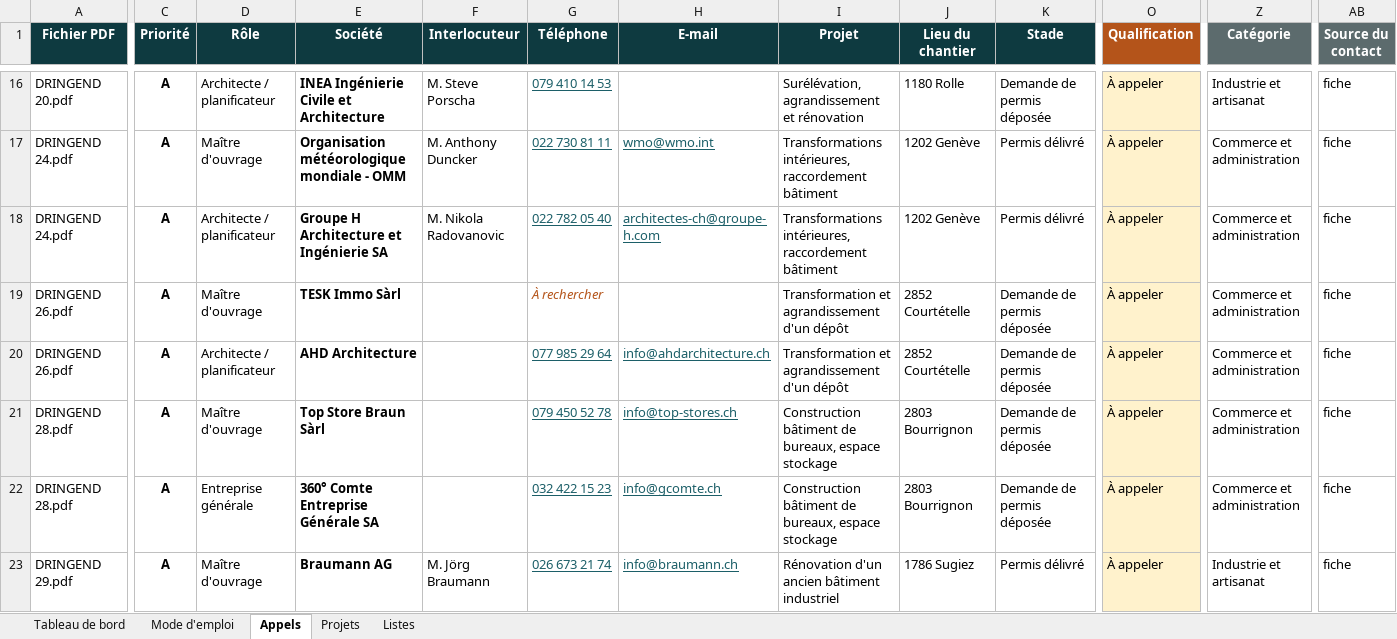
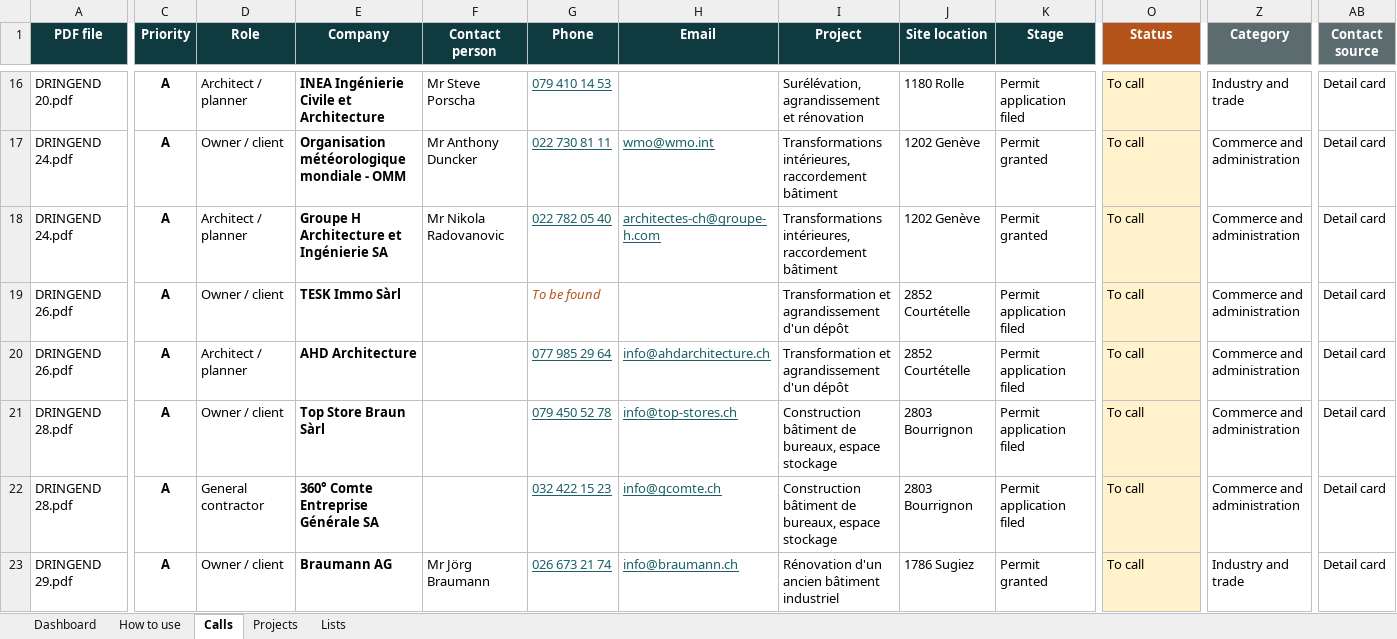
Before and after one commit to mathieugsell-ship-it/gselltrading, an Excel workbook: prospection/Prospection_Harworth.xlsx, sheet Calls, drawn as a sheet; only a part is shown, gaps mark what is left out; values as stored, in another font and other column widths than the file's, no borders; conditional formats and table styles not drawn; the diff covers the shown part only; the diff names each change by its address in the sheet, - before the commit and + after, or states it on an @@ line.

```diff
--- a/prospection/Prospection_Harworth.xlsx (sheet Calls)
+++ b/prospection/Prospection_Harworth.xlsx (sheet Calls)
-sheet tab: Tableau de bord
+sheet tab: Dashboard
-sheet tab: Mode d'emploi
+sheet tab: How to use
-sheet tab: Appels
+sheet tab: Calls
-sheet tab: Projets
+sheet tab: Projects
-sheet tab: Listes
+sheet tab: Lists
-A1: Fichier PDF
+A1: PDF file
-C1: Priorité
+C1: Priority
-D1: Rôle
+D1: Role
-E1: Société
+E1: Company
-F1: Interlocuteur
+F1: Contact person
-G1: Téléphone
+G1: Phone
-H1: E-mail
+H1: Email
-I1: Projet
+I1: Project
-J1: Lieu du chantier
+J1: Site location
-K1: Stade
+K1: Stage
-O1: Qualification
+O1: Status
-Z1: Catégorie
+Z1: Category
-AB1: Source du contact
+AB1: Contact source
-D16 (Role): Architecte / planificateur
+D16 (Role): Architect / planner
-F16 (Contact person): M. Steve Porscha
+F16 (Contact person): Mr Steve Porscha
-K16 (Stage): Demande de permis déposée
+K16 (Stage): Permit application filed
-O16:O23 (Status): À appeler
+O16:O23 (Status): To call
-Z16 (Category): Industrie et artisanat
+Z16 (Category): Industry and trade
-AB16:AB23 (Contact source): fiche
+AB16:AB23 (Contact source): Detail card
-D17 (Role): Maître d'ouvrage
+D17 (Role): Owner / client
-F17 (Contact person): M. Anthony Duncker
+F17 (Contact person): Mr Anthony Duncker
-K17:K18 (Stage): Permis délivré
+K17:K18 (Stage): Permit granted
-Z17:Z22 (Category): Commerce et administration
+Z17:Z22 (Category): Commerce and administration
-D18 (Role): Architecte / planificateur
+D18 (Role): Architect / planner
-F18 (Contact person): M. Nikola Radovanovic
+F18 (Contact person): Mr Nikola Radovanovic
-D19 (Role): Maître d'ouvrage
+D19 (Role): Owner / client
-G19 (Phone): À rechercher
+G19 (Phone): To be found
-K19:K22 (Stage): Demande de permis déposée
+K19:K22 (Stage): Permit application filed
-D20 (Role): Architecte / planificateur
+D20 (Role): Architect / planner
-D21 (Role): Maître d'ouvrage
+D21 (Role): Owner / client
-D22 (Role): Entreprise générale
+D22 (Role): General contractor
-D23 (Role): Maître d'ouvrage
+D23 (Role): Owner / client
-F23 (Contact person): M. Jörg Braumann
+F23 (Contact person): Mr Jörg Braumann
-K23 (Stage): Permis délivré
+K23 (Stage): Permit granted
-Z23 (Category): Industrie et artisanat
+Z23 (Category): Industry and trade
```
Also changed, not shown: 1164 edited cells elsewhere in this sheet, sheet Projects, sheet How to use, sheet Lists, sheet Dashboard, formulas that keep their value, 2 other files.
